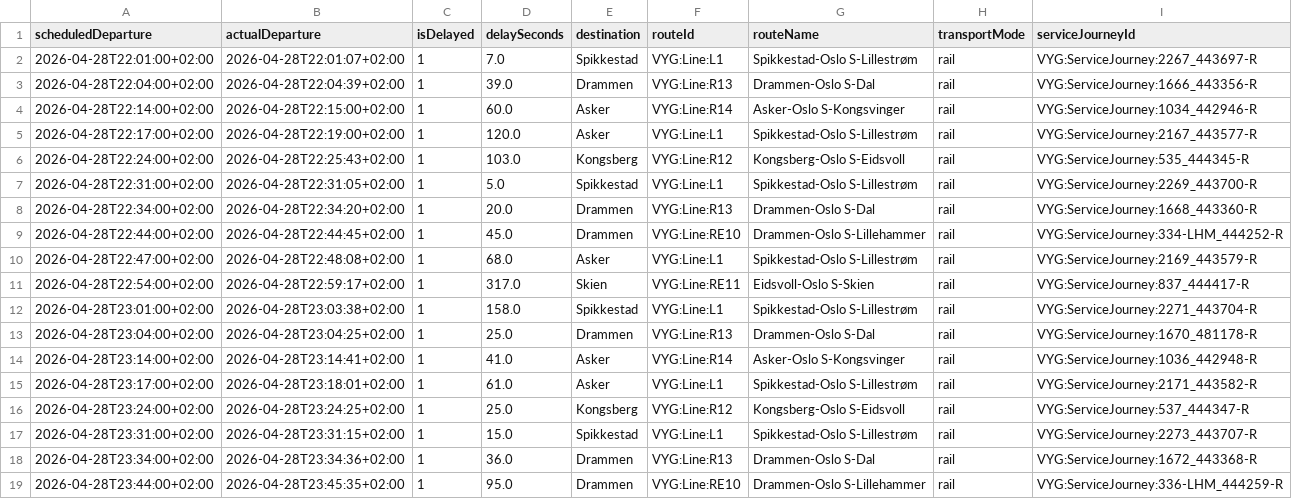
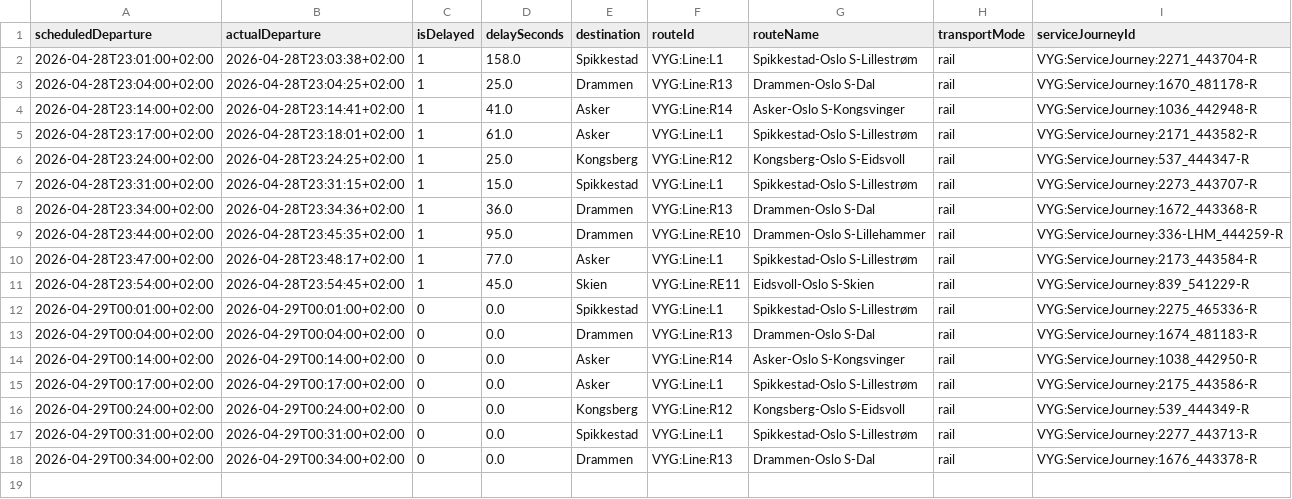
Before and after one commit to simenoddenhansen/togtider, a CSV file: reiser_oslo_sandvika/OsloS_til_Sandvika_reiser_siste_timen.csv, drawn as a sheet; removed rows and columns are numbered as before the commit, all else as after; the diff names each change by its address in the sheet, - before the commit and + after, or states it on an @@ line.

```diff
--- a/reiser_oslo_sandvika/OsloS_til_Sandvika_reiser_siste_timen.csv
+++ b/reiser_oslo_sandvika/OsloS_til_Sandvika_reiser_siste_timen.csv
-row 2: 2026-04-28T22:01:00+02:00 | 2026-04-28T22:01:07+02:00 | 1 | 7.0 | Spikkestad | VYG:Line:L1 | Spikkestad-Oslo S-Lillestrøm | rail | VYG:ServiceJourney:2267_443697-R
-row 3: 2026-04-28T22:04:00+02:00 | 2026-04-28T22:04:39+02:00 | 1 | 39.0 | Drammen | VYG:Line:R13 | Drammen-Oslo S-Dal | rail | VYG:ServiceJourney:1666_443356-R
-row 4: 2026-04-28T22:14:00+02:00 | 2026-04-28T22:15:00+02:00 | 1 | 60.0 | Asker | VYG:Line:R14 | Asker-Oslo S-Kongsvinger | rail | VYG:ServiceJourney:1034_442946-R
-row 5: 2026-04-28T22:17:00+02:00 | 2026-04-28T22:19:00+02:00 | 1 | 120.0 | Asker | VYG:Line:L1 | Spikkestad-Oslo S-Lillestrøm | rail | VYG:ServiceJourney:2167_443577-R
-row 6: 2026-04-28T22:24:00+02:00 | 2026-04-28T22:25:43+02:00 | 1 | 103.0 | Kongsberg | VYG:Line:R12 | Kongsberg-Oslo S-Eidsvoll | rail | VYG:ServiceJourney:535_444345-R
-row 7: 2026-04-28T22:31:00+02:00 | 2026-04-28T22:31:05+02:00 | 1 | 5.0 | Spikkestad | VYG:Line:L1 | Spikkestad-Oslo S-Lillestrøm | rail | VYG:ServiceJourney:2269_443700-R
-row 8: 2026-04-28T22:34:00+02:00 | 2026-04-28T22:34:20+02:00 | 1 | 20.0 | Drammen | VYG:Line:R13 | Drammen-Oslo S-Dal | rail | VYG:ServiceJourney:1668_443360-R
-row 9: 2026-04-28T22:44:00+02:00 | 2026-04-28T22:44:45+02:00 | 1 | 45.0 | Drammen | VYG:Line:RE10 | Drammen-Oslo S-Lillehammer | rail | VYG:ServiceJourney:334-LHM_444252-R
-row 10: 2026-04-28T22:47:00+02:00 | 2026-04-28T22:48:08+02:00 | 1 | 68.0 | Asker | VYG:Line:L1 | Spikkestad-Oslo S-Lillestrøm | rail | VYG:ServiceJourney:2169_443579-R
-row 11: 2026-04-28T22:54:00+02:00 | 2026-04-28T22:59:17+02:00 | 1 | 317.0 | Skien | VYG:Line:RE11 | Eidsvoll-Oslo S-Skien | rail | VYG:ServiceJourney:837_444417-R
+row 10: 2026-04-28T23:47:00+02:00 | 2026-04-28T23:48:17+02:00 | 1 | 77.0 | Asker | VYG:Line:L1 | Spikkestad-Oslo S-Lillestrøm | rail | VYG:ServiceJourney:2173_443584-R
+row 11: 2026-04-28T23:54:00+02:00 | 2026-04-28T23:54:45+02:00 | 1 | 45.0 | Skien | VYG:Line:RE11 | Eidsvoll-Oslo S-Skien | rail | VYG:ServiceJourney:839_541229-R
+row 12: 2026-04-29T00:01:00+02:00 | 2026-04-29T00:01:00+02:00 | 0 | 0.0 | Spikkestad | VYG:Line:L1 | Spikkestad-Oslo S-Lillestrøm | rail | VYG:ServiceJourney:2275_465336-R
+row 13: 2026-04-29T00:04:00+02:00 | 2026-04-29T00:04:00+02:00 | 0 | 0.0 | Drammen | VYG:Line:R13 | Drammen-Oslo S-Dal | rail | VYG:ServiceJourney:1674_481183-R
+row 14: 2026-04-29T00:14:00+02:00 | 2026-04-29T00:14:00+02:00 | 0 | 0.0 | Asker | VYG:Line:R14 | Asker-Oslo S-Kongsvinger | rail | VYG:ServiceJourney:1038_442950-R
+row 15: 2026-04-29T00:17:00+02:00 | 2026-04-29T00:17:00+02:00 | 0 | 0.0 | Asker | VYG:Line:L1 | Spikkestad-Oslo S-Lillestrøm | rail | VYG:ServiceJourney:2175_443586-R
+row 16: 2026-04-29T00:24:00+02:00 | 2026-04-29T00:24:00+02:00 | 0 | 0.0 | Kongsberg | VYG:Line:R12 | Kongsberg-Oslo S-Eidsvoll | rail | VYG:ServiceJourney:539_444349-R
+row 17: 2026-04-29T00:31:00+02:00 | 2026-04-29T00:31:00+02:00 | 0 | 0.0 | Spikkestad | VYG:Line:L1 | Spikkestad-Oslo S-Lillestrøm | rail | VYG:ServiceJourney:2277_443713-R
+row 18: 2026-04-29T00:34:00+02:00 | 2026-04-29T00:34:00+02:00 | 0 | 0.0 | Drammen | VYG:Line:R13 | Drammen-Oslo S-Dal | rail | VYG:ServiceJourney:1676_443378-R
```
Also changed, not shown: data_collection/history/forsinkelser_2026-04-29.csv, reiser_oslo_sandvika/Alle_reiser_Oslo_Sandvika.csv, 2 other files.
